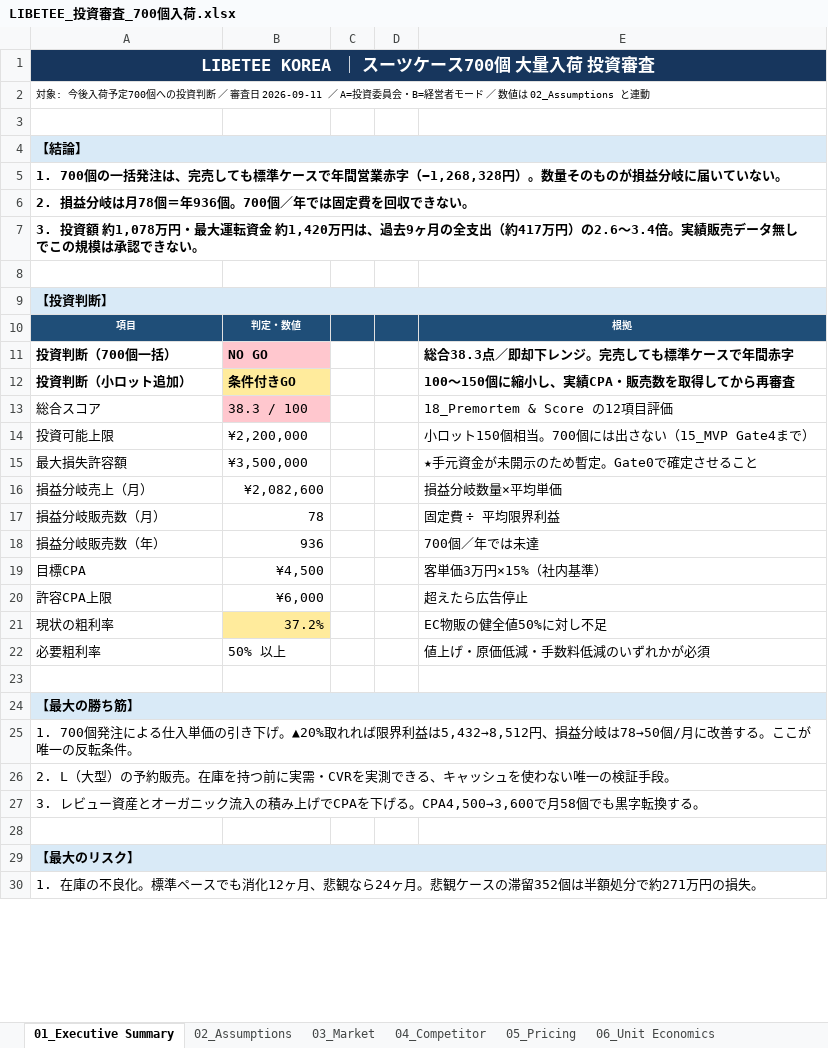
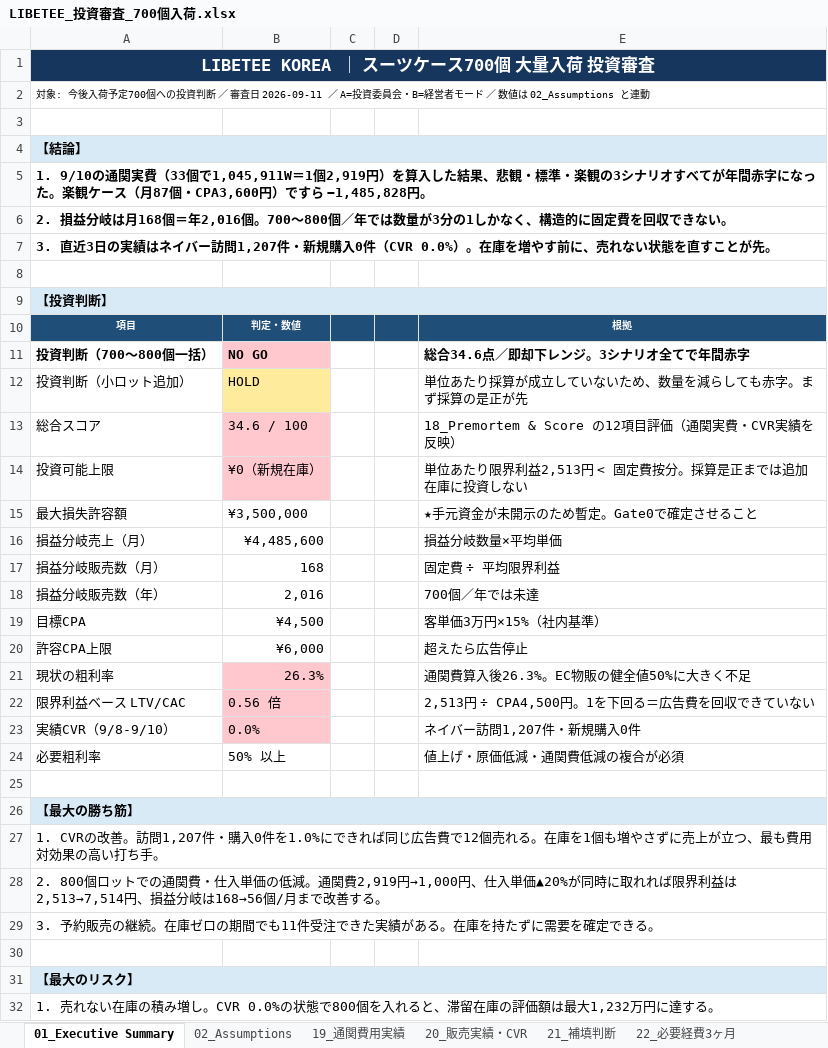
Before and after one commit to kenshin359/-, an Excel workbook: LIBETEE_投資審査_700個入荷.xlsx, sheet 01_Executive Summary, drawn as a sheet; only a part is shown; values as stored, in another font and other column widths than the file's, no borders; addresses are those after the commit; the diff covers the shown part only; the diff names each change by its address in the sheet, - before the commit and + after, or states it on an @@ line.

```diff
--- a/LIBETEE_投資審査_700個入荷.xlsx (sheet 01_Executive Summary)
+++ b/LIBETEE_投資審査_700個入荷.xlsx (sheet 01_Executive Summary)
+sheet tab: 19_通関費用実績
+sheet tab: 20_販売実績・CVR
+sheet tab: 21_補填判断
+sheet tab: 22_必要経費3ヶ月
-A5: 1. 700個の一括発注は、完売しても標準ケースで年間営業赤字（−1,268,328円）。数量そのものが損益分岐に届いていない。
+A5: 1. 9/10の通関実費（33個で1,045,911W＝1個2,919円）を算入した結果、悲観・標準・楽観の3シナリオすべてが年間赤字になった。楽観ケース（月87個・CPA3,600円）ですら −1,485,828円。
-A6: …分岐は月78個＝年936個。700個／年では固定費を…
+A6: …分岐は月168個＝年2,016個。700〜800個／年では数量が3分の1しかなく、構造的に固定費を…
-A7: 3. 投資額 約1,078万円・最大運転資金 約1,420万円は、過去9ヶ月の全支出（約417万円）の2.6〜3.4倍。実績販売データ無しでこの規模は承認できない。
+A7: 3. 直近3日の実績はネイバー訪問1,207件・新規購入0件（CVR 0.0%）。在庫を増やす前に、売れない状態を直すことが先。
-A11: 投資判断（700個一括）
+A11: 投資判断（700〜800個一括）
-E11: 総合38.3点／即却下レンジ。完売しても標準ケースで年間赤字
+E11: 総合34.6点／即却下レンジ。3シナリオ全てで年間赤字
-A12:B12 bold: on
+A12:B12 bold: off
-B12: 条件付きGO
+B12: HOLD
-E12: 100〜150個に縮小し、実績CPA・販売数を取得してから再審査
+E12: 単位あたり採算が成立していないため、数量を減らしても赤字。まず採算の是正が先
-E12 bold: on
+E12 bold: off
-B13: 38.3 / 100
+B13: 34.6 / 100
-E13: 18_Premortem & Score の12項目評価
+E13: 18_Premortem & Score の12項目評価（通関実費・CVR実績を反映）
-B14: ¥2,200,000
+B14: ¥0（新規在庫）
-B14 fill: none
+B14 fill: #FFC7CE
-E14: 小ロット150個相当。700個には出さない（15_MVP Gate4まで）
+E14: 単位あたり限界利益2,513円 < 固定費按分。採算是正までは追加在庫に投資しない
-B16: ¥2,082,600
+B16: ¥4,485,600
-B17: 78
+B17: 168
-B18: 936
+B18: 2,016
-B21: 37.2%
+B21: 26.3%
-B21 fill: #FFEB9C
+B21 fill: #FFC7CE
-E21: EC物販の健全値50%に対し不足
+E21: 通関費算入後26.3%。EC物販の健全値50%に大きく不足
+row 22: 限界利益ベース LTV/CAC | 0.56 倍 |  |  | 2,513円 ÷ CPA4,500円。1を下回る＝広告費を回収できていない
+row 23: 実績CVR（9/8-9/10） | 0.0% |  |  | ネイバー訪問1,207件・新規購入0件
-E24: 値上げ・原価低減・手数料低減のいずれかが必須
+E24: 値上げ・原価低減・通関費低減の複合が必須
-A27: 1. 700個発注による仕入単価の引き下げ。▲20%取れれば限界利益は5,432→8,512円、損益分岐は78→50個/月に改善する。ここが唯一の反転条件。
+A27: 1. CVRの改善。訪問1,207件・購入0件を1.0%にできれば同じ広告費で12個売れる。在庫を1個も増やさずに売上が立つ、最も費用対効果の高い打ち手。
-A28: 2. L（大型）の予約販売。在庫を持つ前に実需・CVRを実測できる、キャッシュを使わない唯一の検証手段。
+A28: 2. 800個ロットでの通関費・仕入単価の低減。通関費2,919円→1,000円、仕入単価▲20%が同時に取れれば限界利益は2,513→7,514円、損益分岐は168→56個/月まで改善する。
-A29: 3. レビュー資産とオーガニック流入の積み上げでCPAを下げる。CPA4,500→3,600で月58個でも黒字転換する。
+A29: 3. 予約販売の継続。在庫ゼロの期間でも11件受注できた実績がある。在庫を持たずに需要を確定できる。
-A32: 1. 在庫の不良化。標準ペースでも消化12ヶ月、悲観なら24ヶ月。悲観ケースの滞留352個は半額処分で約271万円の損失。
+A32: 1. 売れない在庫の積み増し。CVR 0.0%の状態で800個を入れると、滞留在庫の評価額は最大1,232万円に達する。
```
Also changed, not shown: 2 edited cells elsewhere in this sheet, sheet 05_Pricing, sheet 02_Assumptions, sheet 06_Unit Economics, sheet 07_Sales Forecast, sheet 10_P&L, sheet 18_Premortem & Score, 4 more sheets, formulas that keep their value.
